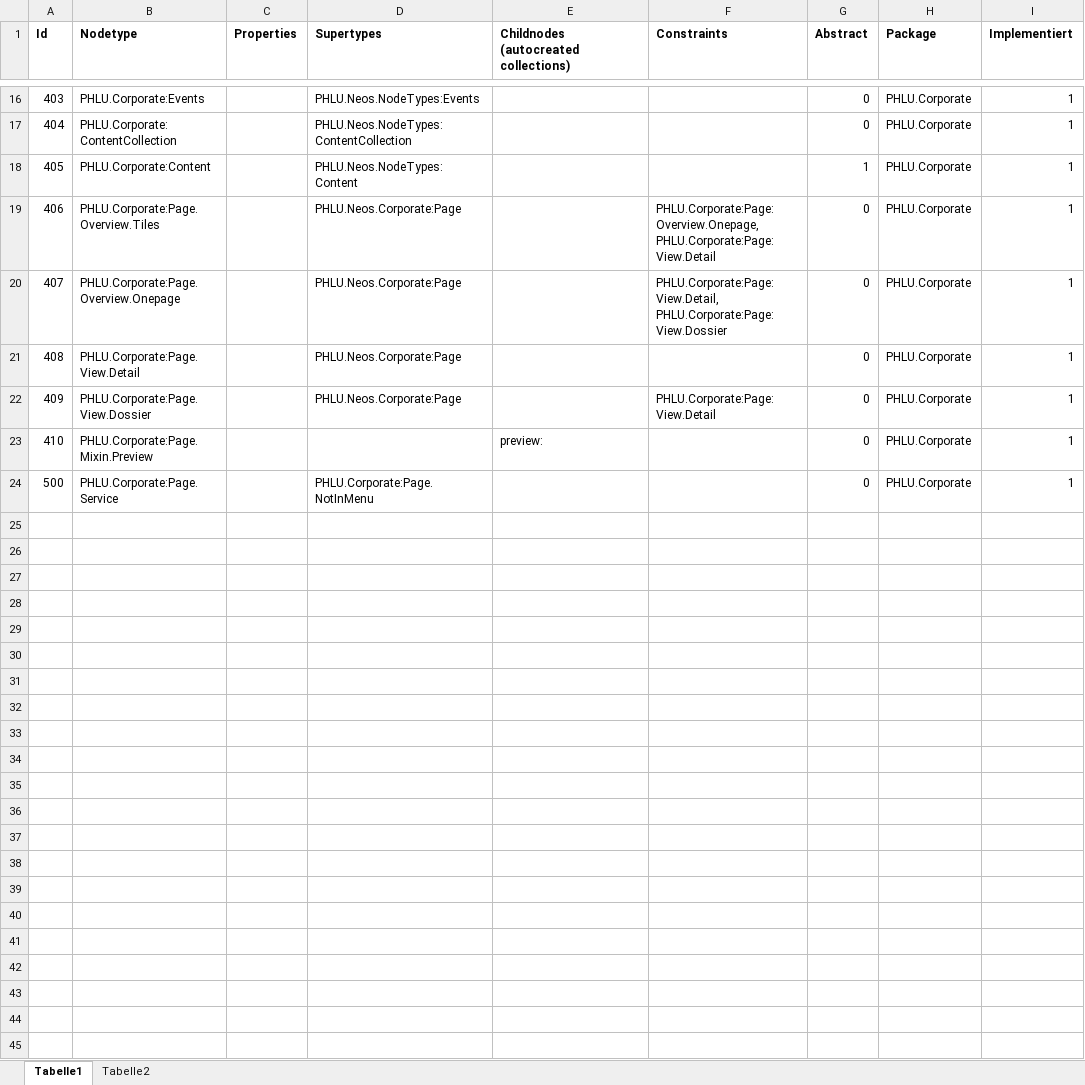
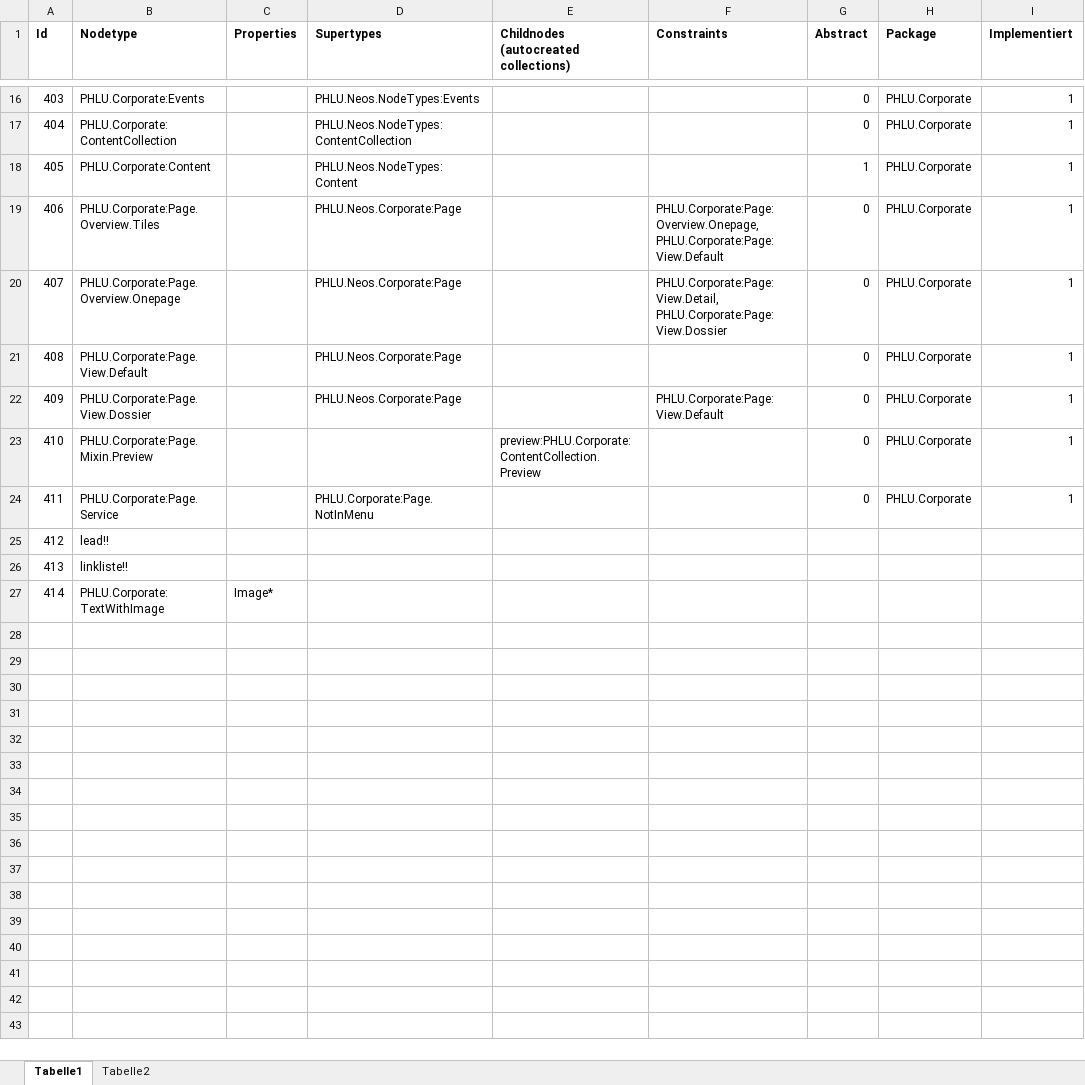
Before and after one commit to phluzern/PHLU.neos-base-distribution, an Excel workbook: NeosNodesDefinitions.xlsx, sheet Tabelle1, drawn as a sheet; only a part is shown, gaps mark what is left out; values as stored, in another font and other column widths than the file's, no borders; removed rows and columns are numbered as before the commit, all else as after; the diff covers the shown part only; the diff names each change by its address in the sheet, - before the commit and + after, or states it on an @@ line.

```diff
--- a/NeosNodesDefinitions.xlsx (sheet Tabelle1)
+++ b/NeosNodesDefinitions.xlsx (sheet Tabelle1)
-F19 (Constraints): PHLU.Corporate:Page:Overview.Onepage, PHLU.Corporate:Page:View.Detail
+F19 (Constraints): PHLU.Corporate:Page:Overview.Onepage, PHLU.Corporate:Page:View.Default
-B21 (Nodetype): PHLU.Corporate:Page.View.Detail
+B21 (Nodetype): PHLU.Corporate:Page.View.Default
-F22 (Constraints): PHLU.Corporate:Page:View.Detail
+F22 (Constraints): PHLU.Corporate:Page:View.Default
-E23: preview:
+E23: preview:PHLU.Corporate:ContentCollection.Preview
-A24 (Id): 500
+A24 (Id): 411
-row 25: (empty)
+row 25: 412 | lead!!
-row 26: (empty)
+row 26: 413 | linkliste!!
-row 27: (empty)
+row 27: 414 | PHLU.Corporate:TextWithImage | Image*
-row 28: (empty)
-row 29: (empty)
-row 30: (empty)
-row 31: (empty)
-row 32: (empty)
-row 33: (empty)
-row 34: (empty)
-row 35: (empty)
-row 36: (empty)
-row 37: (empty)
-row 38: (empty)
-row 39: (empty)
-row 40: (empty)
-row 41: (empty)
-row 42: (empty)
-row 43: (empty)
-row 44: (empty)
-row 45: (empty)
```
Also changed, not shown: 9 removed rows and 1 edited cell elsewhere in this sheet, sheet Tabelle2.
